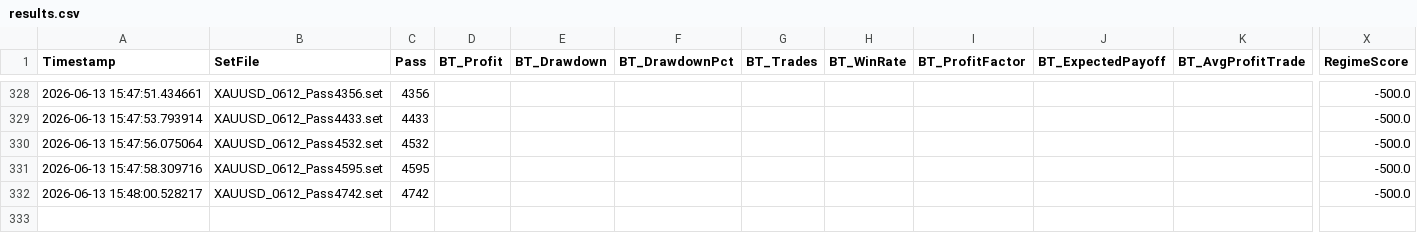
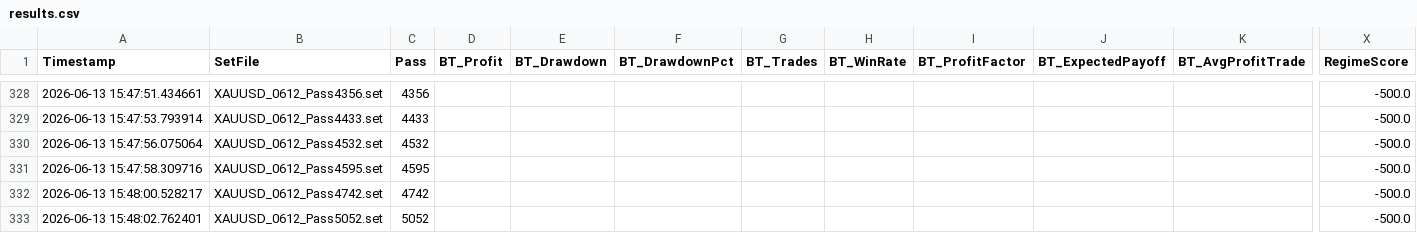
Before and after one commit to rithik279/forex_grid, a CSV file: forex_grid/data/results.csv, drawn as a sheet; only a part is shown, gaps mark what is left out; rows hold the shown columns only; the diff names each change by its address in the sheet, - before the commit and + after, or states it on an @@ line.

Commit message:
remote_runner: update results 2026-06-13 22:48 UTC

```diff
--- a/forex_grid/data/results.csv
+++ b/forex_grid/data/results.csv
+row 333: 2026-06-13 15:48:02.762401 | XAUUSD_0612_Pass5052.set | 5052 |  |  |  |  |  |  |  |  | -500.0
```
